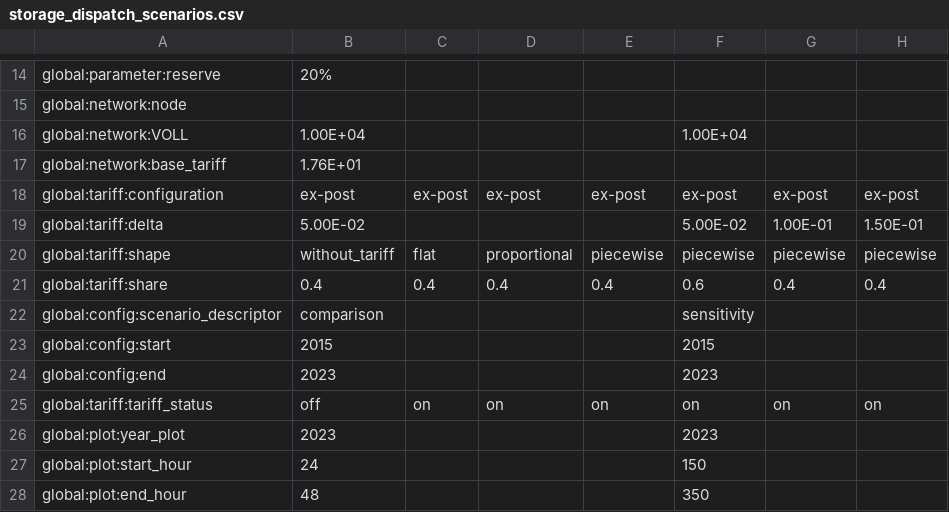
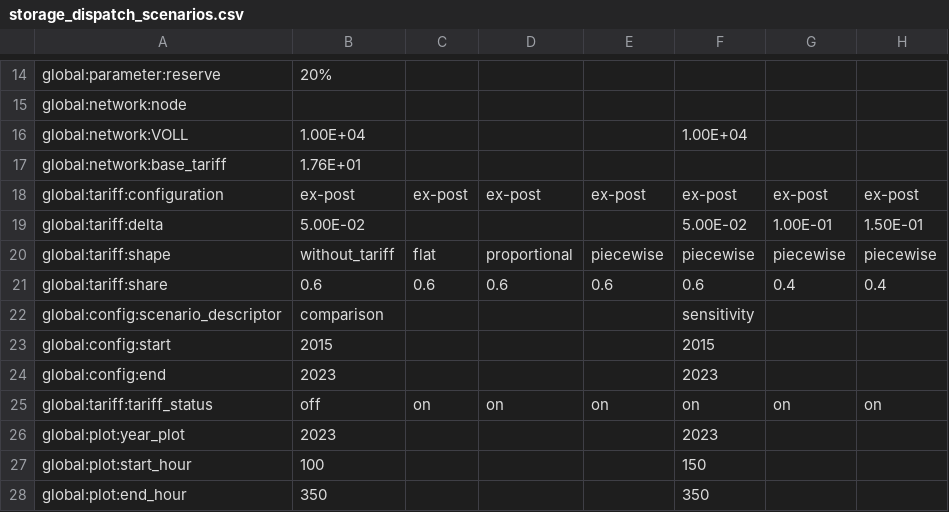
Before and after one commit to Lere16/StorageDispoatchTariff, a CSV file: data/input/storage_dispatch_scenarios.csv, drawn as a sheet; only a part is shown, gaps mark what is left out; the diff names each change by its address in the sheet, - before the commit and + after, or states it on an @@ line.

```diff
--- a/data/input/storage_dispatch_scenarios.csv
+++ b/data/input/storage_dispatch_scenarios.csv
-B21: 0.4
+B21: 0.6
-C21: 0.4
+C21: 0.6
-D21: 0.4
+D21: 0.6
-E21: 0.4
+E21: 0.6
-B27: 24
+B27: 100
-B28: 48
+B28: 350
```
Also changed, not shown: 46 other files.
